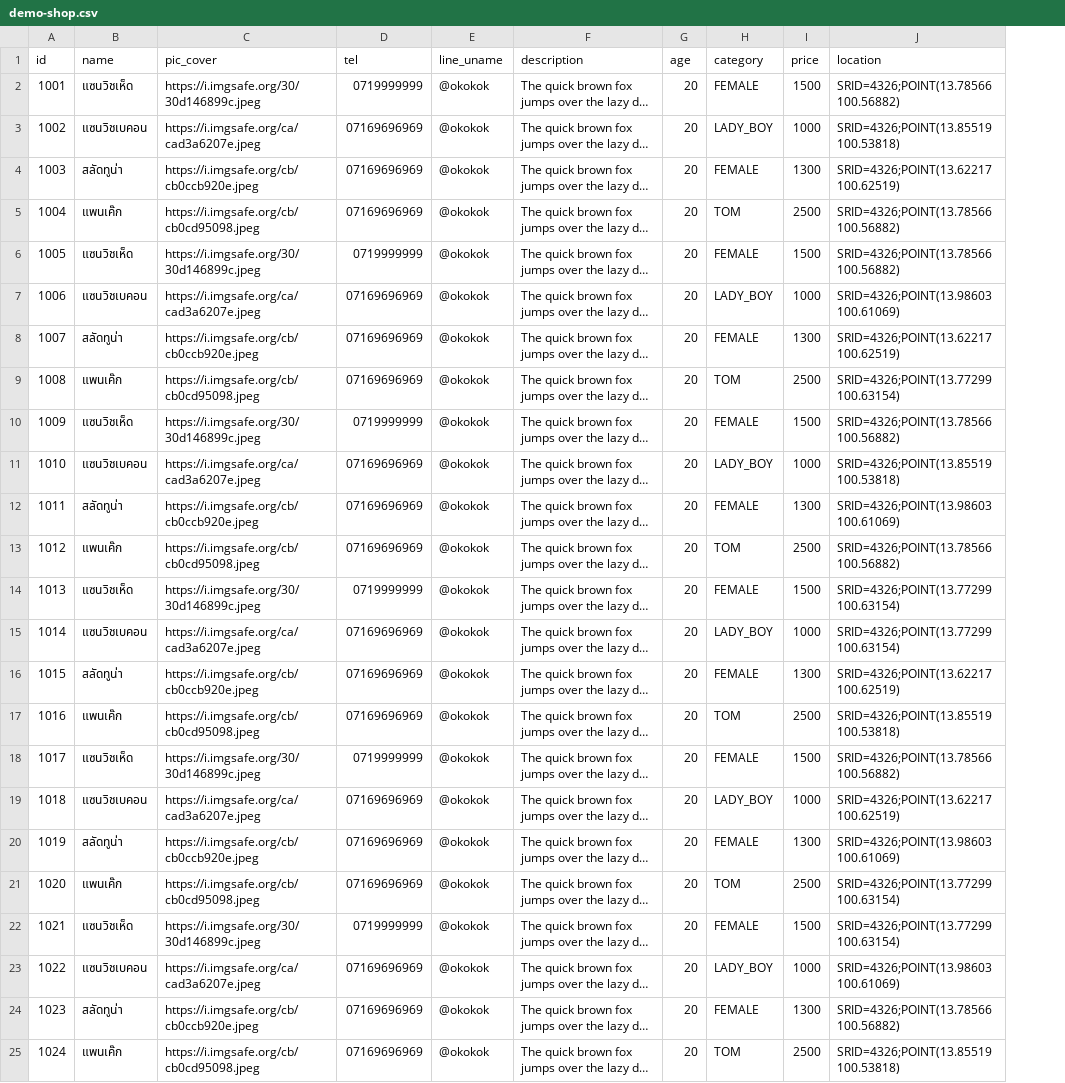
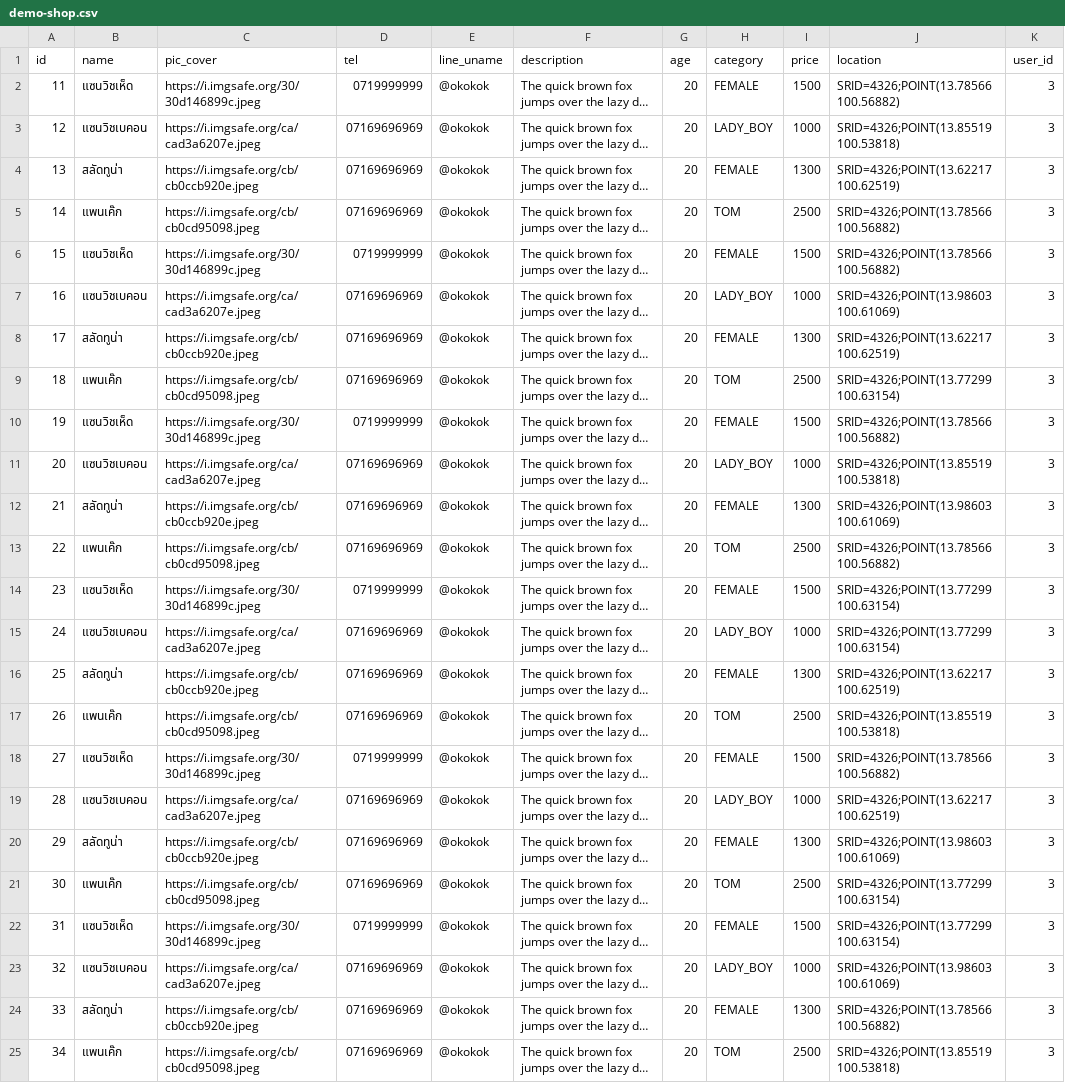
Before and after one commit to nhoomtham/rainy, a CSV file: src/main/resources/config/liquibase/demo-shop.csv, drawn as a sheet; long unchanged cells end in …; the diff names each change by its address in the sheet, - before the commit and + after, or states it on an @@ line.

```diff
--- a/src/main/resources/config/liquibase/demo-shop.csv
+++ b/src/main/resources/config/liquibase/demo-shop.csv
+column K (user_id), rows 2-25: all 3
-A2 (id): 1001
+A2 (id): 11
-A3 (id): 1002
+A3 (id): 12
-A4 (id): 1003
+A4 (id): 13
-A5 (id): 1004
+A5 (id): 14
-A6 (id): 1005
+A6 (id): 15
-A7 (id): 1006
+A7 (id): 16
-A8 (id): 1007
+A8 (id): 17
-A9 (id): 1008
+A9 (id): 18
-A10 (id): 1009
+A10 (id): 19
-A11 (id): 1010
+A11 (id): 20
-A12 (id): 1011
+A12 (id): 21
-A13 (id): 1012
+A13 (id): 22
-A14 (id): 1013
+A14 (id): 23
-A15 (id): 1014
+A15 (id): 24
-A16 (id): 1015
+A16 (id): 25
-A17 (id): 1016
+A17 (id): 26
-A18 (id): 1017
+A18 (id): 27
-A19 (id): 1018
+A19 (id): 28
-A20 (id): 1019
+A20 (id): 29
-A21 (id): 1020
+A21 (id): 30
-A22 (id): 1021
+A22 (id): 31
-A23 (id): 1022
+A23 (id): 32
-A24 (id): 1023
+A24 (id): 33
-A25 (id): 1024
+A25 (id): 34
```
Also changed, not shown: src/main/resources/config/liquibase/demo-album.csv, 6 other files.
